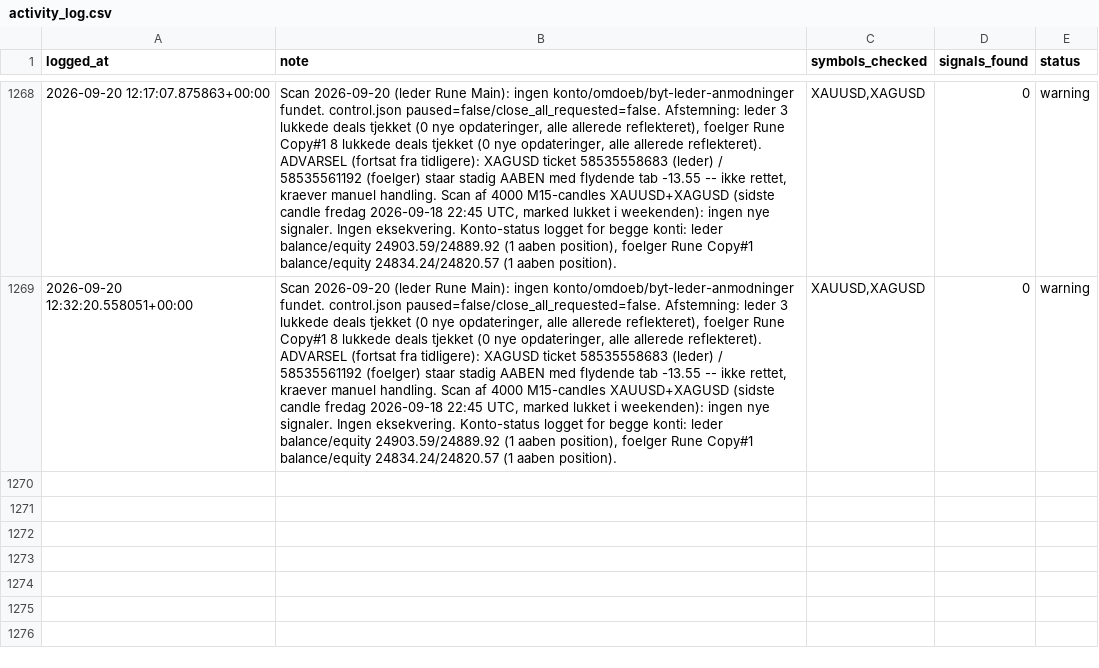
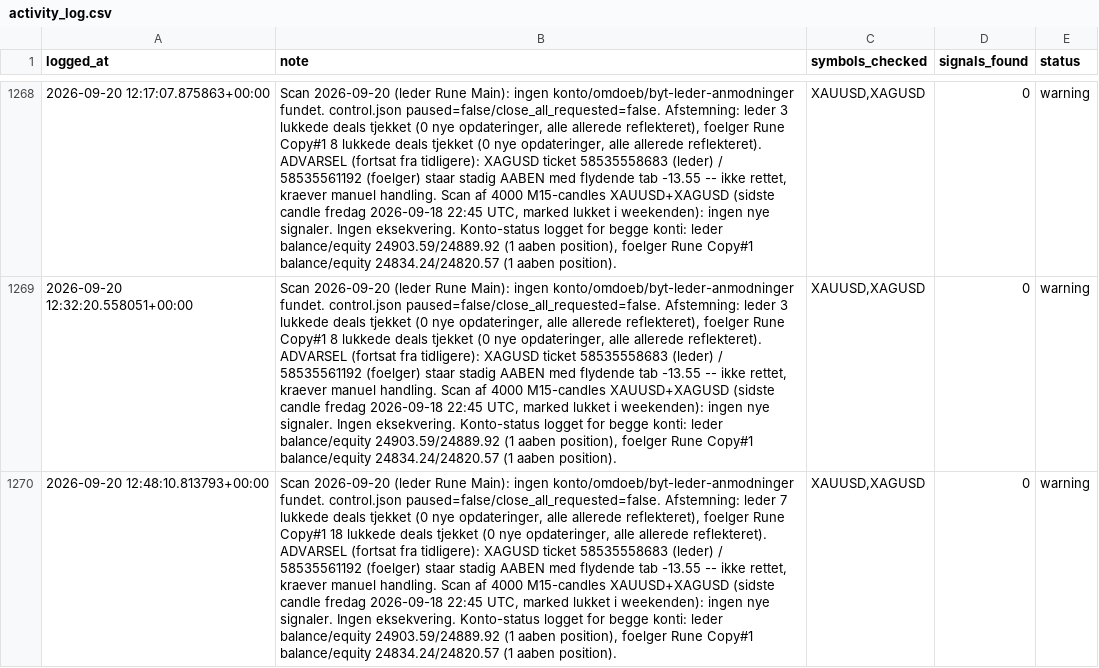
Before and after one commit to Runetherune/trading-dashboard, a CSV file: activity_log.csv, drawn as a sheet; only a part is shown, gaps mark what is left out; the diff names each change by its address in the sheet, - before the commit and + after, or states it on an @@ line.

Commit message:
Scan 2026-09-20 (leder Rune Main): ingen konto/omdoeb/byt-leder-anmodninger fundet. control.json paused=false/close_all_requested=false. Afstemning: leder 7 lukkede deals tjekket (0 nye opdateringer, alle allerede reflekteret), foelger Rune Copy#1 18 lukkede deals tjekket (0 nye opdateringer, alle allerede reflekteret). ADVARSEL (fortsat fra tidligere): XAGUSD ticket 58535558683 (leder) / 58535561192 (foelger) staar stadig AABEN med flydende tab -13.55 -- ikke rettet, kraever manuel handling. Scan af 4000 M15-candles XAUUSD+XAGUSD (sidste candle fredag 2026-09-18 22:45 UTC, marked lukket i weekenden): ingen nye signaler. Ingen eksekvering. Konto-status logget for begge konti: leder balance/equity 24903.59/24889.92 (1 aaben position), foelger Rune Copy#1 balance/equity 24834.24/24820.57 (1 aaben position).

```diff
--- a/activity_log.csv
+++ b/activity_log.csv
+row 1270: 2026-09-20 12:48:10.813793+00:00 | Scan 2026-09-20 (leder Rune Main): ingen konto/omdoeb/byt-leder-anmodninger fundet. control.json paused=false/close_all_requested=false. Afstemning: leder 7 lukkede deals tjekket (0 nye opdateringer, alle allerede reflekteret), foelger Rune Copy#1 18 lukkede deals tjekket (0 nye opdateringer, alle allerede reflekteret). ADVARSEL (fortsat fra tidligere): XAGUSD ticket 58535558683 (leder) / 58535561192 (foelger) staar stadig AABEN med flydende tab -13.55 -- ikke rettet, kraever manuel handling. Scan af 4000 M15-candles XAUUSD+XAGUSD (sidste candle fredag 2026-09-18 22:45 UTC, marked lukket i weekenden): ingen nye signaler. Ingen eksekvering. Konto-status logget for begge konti: leder balance/equity 24903.59/24889.92 (1 aaben position), foelger Rune Copy#1 balance/equity 24834.24/24820.57 (1 aaben position). | XAUUSD,XAGUSD | 0 | warning
```
Also changed, not shown: account_status.csv, 1 other file.
